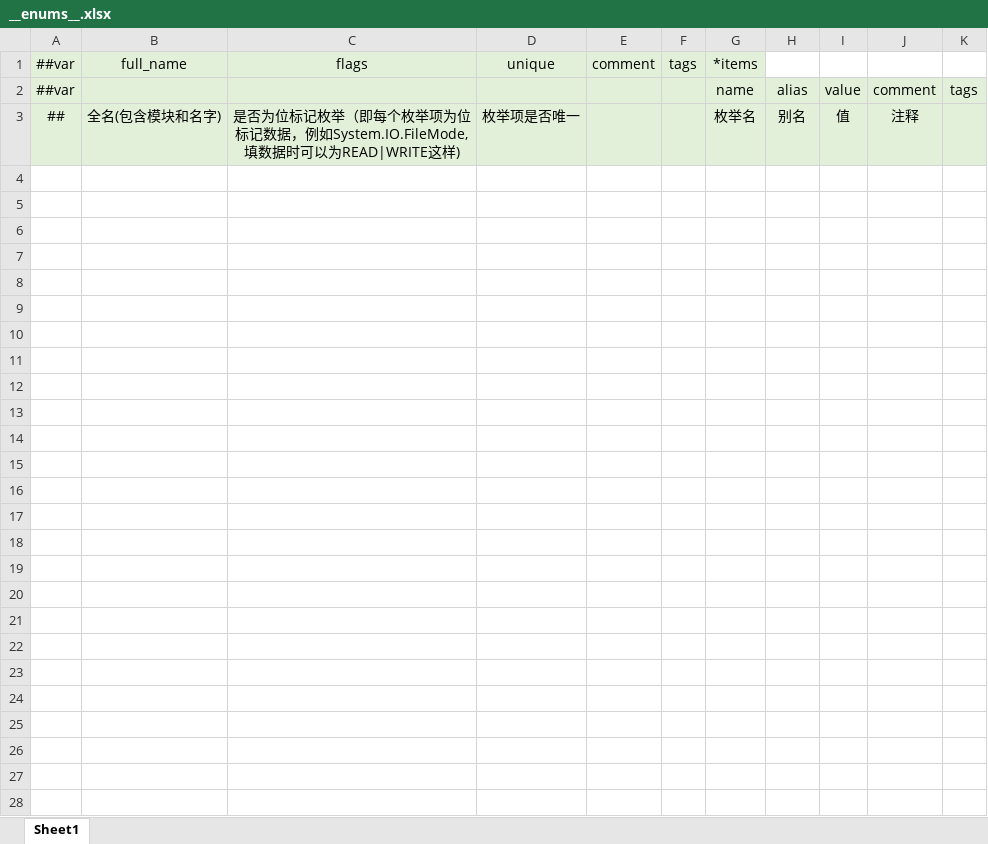
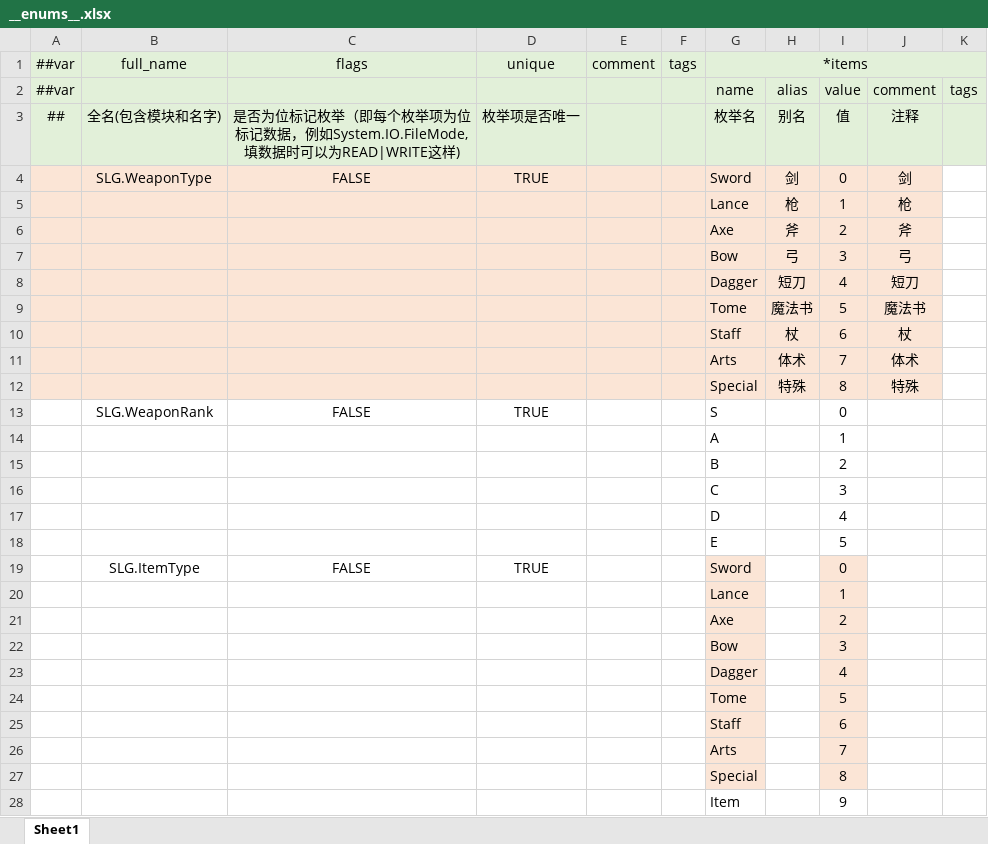
Before and after one commit to SunHe-1992/SunHeSLGConfigs, an Excel workbook: Datas/Defines/__enums__.xlsx, sheet Sheet1, drawn as a sheet; values as stored, in another font and other column widths than the file's, no borders; the diff names each change by its address in the sheet, - before the commit and + after, or states it on an @@ line.

Commit message:
weapon config datas

```diff
--- a/Datas/Defines/__enums__.xlsx (sheet Sheet1)
+++ b/Datas/Defines/__enums__.xlsx (sheet Sheet1)
+G1:K1 merged
-H1:K1 fill: none
+H1:K1 fill: #E2F0D9
+row 4:  | SLG.WeaponType | FALSE | TRUE |  |  | Sword | 剑 | 0 | 剑
+row 5:  |  |  |  |  |  | Lance | 枪 | 1 | 枪
+row 6:  |  |  |  |  |  | Axe | 斧 | 2 | 斧
+row 7:  |  |  |  |  |  | Bow | 弓 | 3 | 弓
+row 8:  |  |  |  |  |  | Dagger | 短刀 | 4 | 短刀
+row 9:  |  |  |  |  |  | Tome | 魔法书 | 5 | 魔法书
+row 10:  |  |  |  |  |  | Staff | 杖 | 6 | 杖
+row 11:  |  |  |  |  |  | Arts | 体术 | 7 | 体术
+row 12:  |  |  |  |  |  | Special | 特殊 | 8 | 特殊
+row 13:  | SLG.WeaponRank | FALSE | TRUE |  |  | S |  | 0
+row 14:  |  |  |  |  |  | A |  | 1
+row 15:  |  |  |  |  |  | B |  | 2
+row 16:  |  |  |  |  |  | C |  | 3
+row 17:  |  |  |  |  |  | D |  | 4
+row 18:  |  |  |  |  |  | E |  | 5
+row 19:  | SLG.ItemType | FALSE | TRUE |  |  | Sword |  | 0
+row 20:  |  |  |  |  |  | Lance |  | 1
+row 21:  |  |  |  |  |  | Axe |  | 2
+row 22:  |  |  |  |  |  | Bow |  | 3
+row 23:  |  |  |  |  |  | Dagger |  | 4
+row 24:  |  |  |  |  |  | Tome |  | 5
+row 25:  |  |  |  |  |  | Staff |  | 6
+row 26:  |  |  |  |  |  | Arts |  | 7
+row 27:  |  |  |  |  |  | Special |  | 8
+row 28:  |  |  |  |  |  | Item |  | 9
```
Also changed, not shown: Datas/Defines/__tables__.xlsx, Datas/Language.xlsx, 2 other files.
